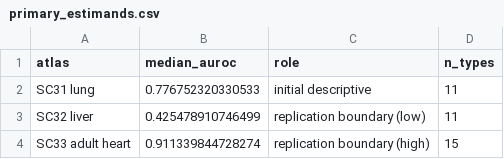
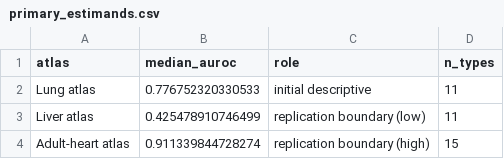
Before and after one commit to PeterPonyu/sc-novelty-reliability, a CSV file: examples/primary_estimands.csv, drawn as a sheet.

```diff
--- a/examples/primary_estimands.csv
+++ b/examples/primary_estimands.csv
@@ -1,4 +1,4 @@
 atlas,median_auroc,role,n_types
-SC31 lung,0.776752320330533,initial descriptive,11
-SC32 liver,0.425478910746499,replication boundary (low),11
-SC33 adult heart,0.911339844728274,replication boundary (high),15
+Lung atlas,0.776752320330533,initial descriptive,11
+Liver atlas,0.425478910746499,replication boundary (low),11
+Adult-heart atlas,0.911339844728274,replication boundary (high),15
```
Also changed, not shown: examples/compatibility_summary.csv, examples/risk_summary.csv, 3 other files.
